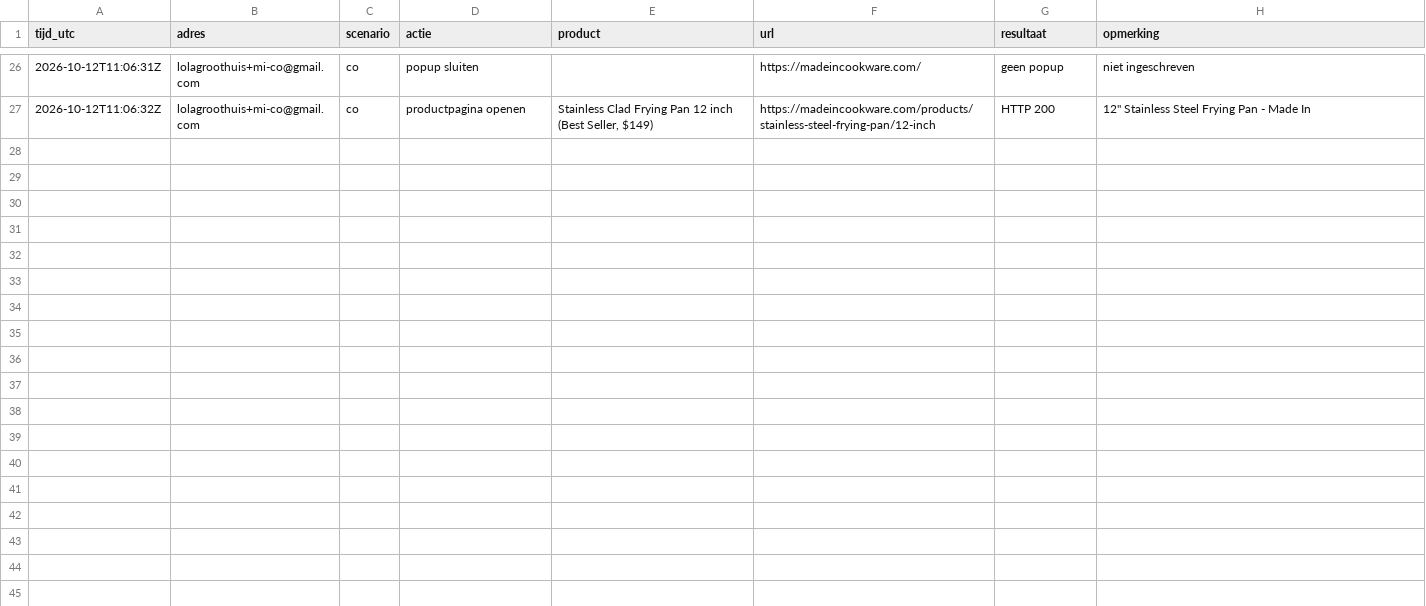
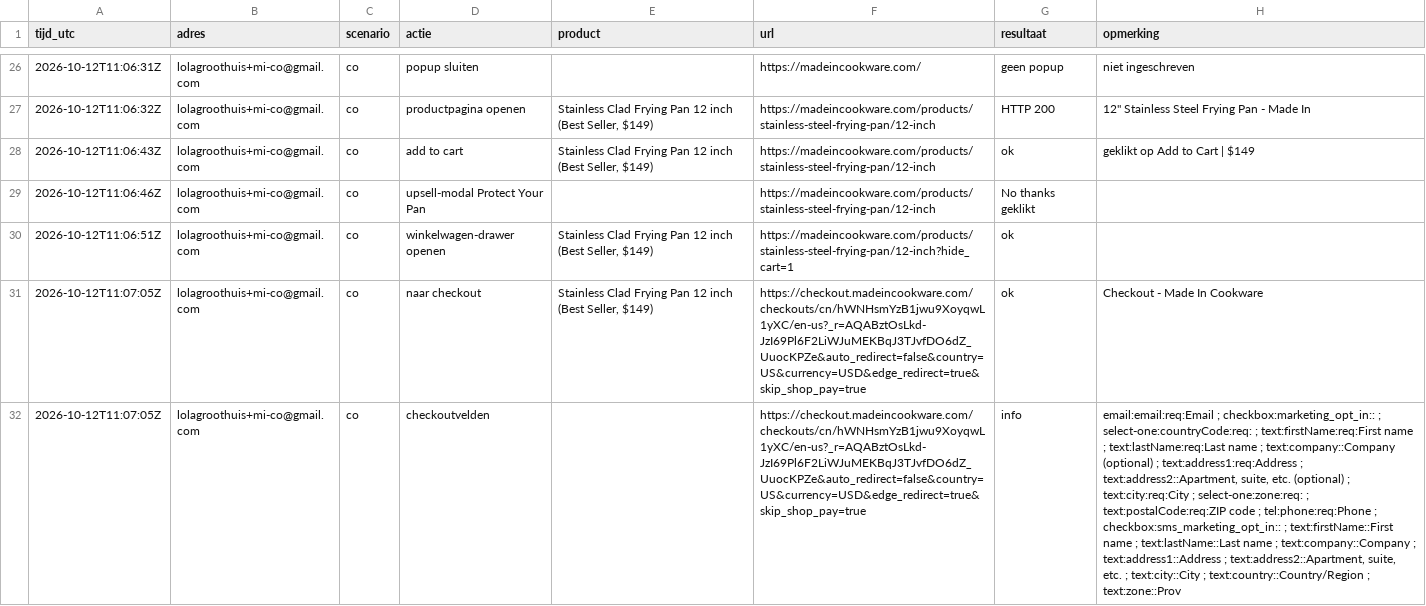
Before and after one commit to ChiefDTC/siraat-email-agent, a CSV file: research/concurrenten/log-mi.csv, drawn as a sheet; only a part is shown, gaps mark what is left out; the diff covers the shown part only; the diff names each change by its address in the sheet, - before the commit and + after, or states it on an @@ line.

```diff
--- a/research/concurrenten/log-mi.csv
+++ b/research/concurrenten/log-mi.csv
+row 28: 2026-10-12T11:06:43Z | lolagroothuis+mi-co@gmail.com | co | add to cart | Stainless Clad Frying Pan 12 inch (Best Seller, $149) | https://madeincookware.com/products/stainless-steel-frying-pan/12-inch | ok | geklikt op Add to Cart | $149
+row 29: 2026-10-12T11:06:46Z | lolagroothuis+mi-co@gmail.com | co | upsell-modal Protect Your Pan |  | https://madeincookware.com/products/stainless-steel-frying-pan/12-inch | No thanks geklikt
+row 30: 2026-10-12T11:06:51Z | lolagroothuis+mi-co@gmail.com | co | winkelwagen-drawer openen | Stainless Clad Frying Pan 12 inch (Best Seller, $149) | https://madeincookware.com/products/stainless-steel-frying-pan/12-inch?hide_cart=1 | ok
+row 31: 2026-10-12T11:07:05Z | lolagroothuis+mi-co@gmail.com | co | naar checkout | Stainless Clad Frying Pan 12 inch (Best Seller, $149) | https://checkout.madeincookware.com/checkouts/cn/hWNHsmYzB1jwu9XoyqwL1yXC/en-us?_r=AQABztOsLkd-JzI69Pl6F2LiWJuMEKBqJ3TJvfDO6dZ_UuocKPZe&auto_redirect=false&country=US&currency=USD&edge_redirect=true&skip_shop_pay=true | ok | Checkout - Made In Cookware
+row 32: 2026-10-12T11:07:05Z | lolagroothuis+mi-co@gmail.com | co | checkoutvelden |  | https://checkout.madeincookware.com/checkouts/cn/hWNHsmYzB1jwu9XoyqwL1yXC/en-us?_r=AQABztOsLkd-JzI69Pl6F2LiWJuMEKBqJ3TJvfDO6dZ_UuocKPZe&auto_redirect=false&country=US&currency=USD&edge_redirect=true&skip_shop_pay=true | info | email:email:req:Email ; checkbox:marketing_opt_in:: ; select-one:countryCode:req: ; text:firstName:req:First name ; text:lastName:req:Last name ; text:company::Company (optional) ; text:address1:req:Address ; text:address2::Apartment, suite, etc. (optional) ; text:city:req:City ; select-one:zone:req: ; text:postalCode:req:ZIP code ; tel:phone:req:Phone ; checkbox:sms_marketing_opt_in:: ; text:firstName::First name ; text:lastName::Last name ; text:company::Company ; text:address1::Address ; text:address2::Apartment, suite, etc. ; text:city::City ; text:country::Country/Region ; text:zone::Prov
```
Also changed, not shown: 4 added rows elsewhere in this file, research/concurrenten/log-cw.csv, research/concurrenten/log-ok.csv, 5 other files.
